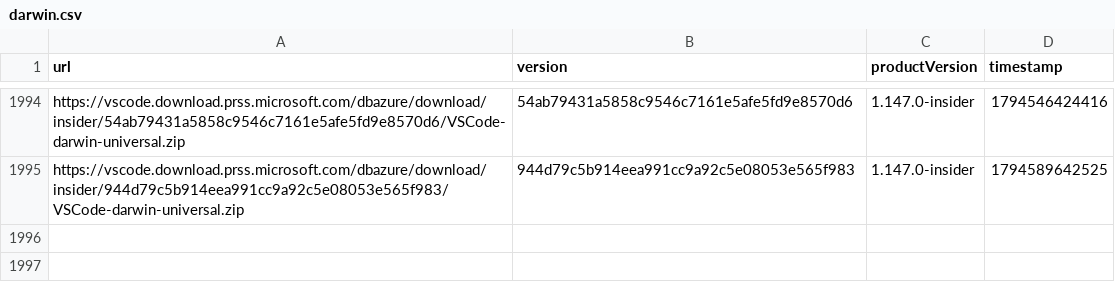
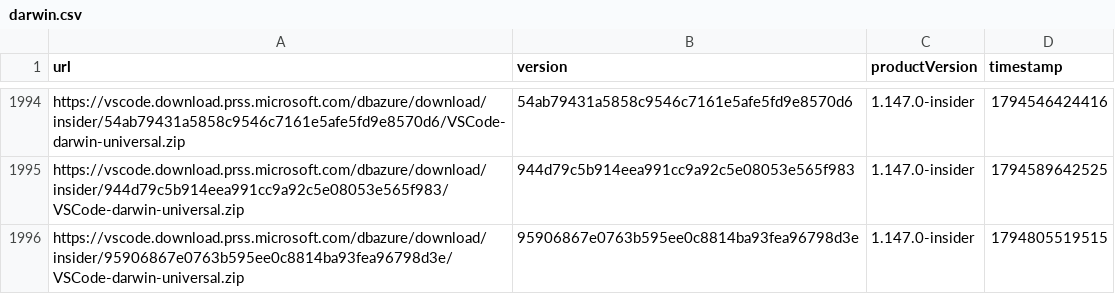
Before and after one commit to yamachu/vscode-insiders-tracker, a CSV file: darwin.csv, drawn as a sheet; only a part is shown, gaps mark what is left out.

```diff
--- a/darwin.csv
+++ b/darwin.csv
@@ -1995 +1995,2 @@ url,version,productVersion,timestamp
 "https://vscode.download.prss.microsoft.com/dbazure/download/insider/944d79c5b914eea991cc9a92c5e08053e565f983/VSCode-darwin-universal.zip","944d79c5b914eea991cc9a92c5e08053e565f983","1.147.0-insider",1794589642525
+"https://vscode.download.prss.microsoft.com/dbazure/download/insider/95906867e0763b595ee0c8814ba93fea96798d3e/VSCode-darwin-universal.zip","95906867e0763b595ee0c8814ba93fea96798d3e","1.147.0-insider",1794805519515
```
Also changed, not shown: windows.csv.
